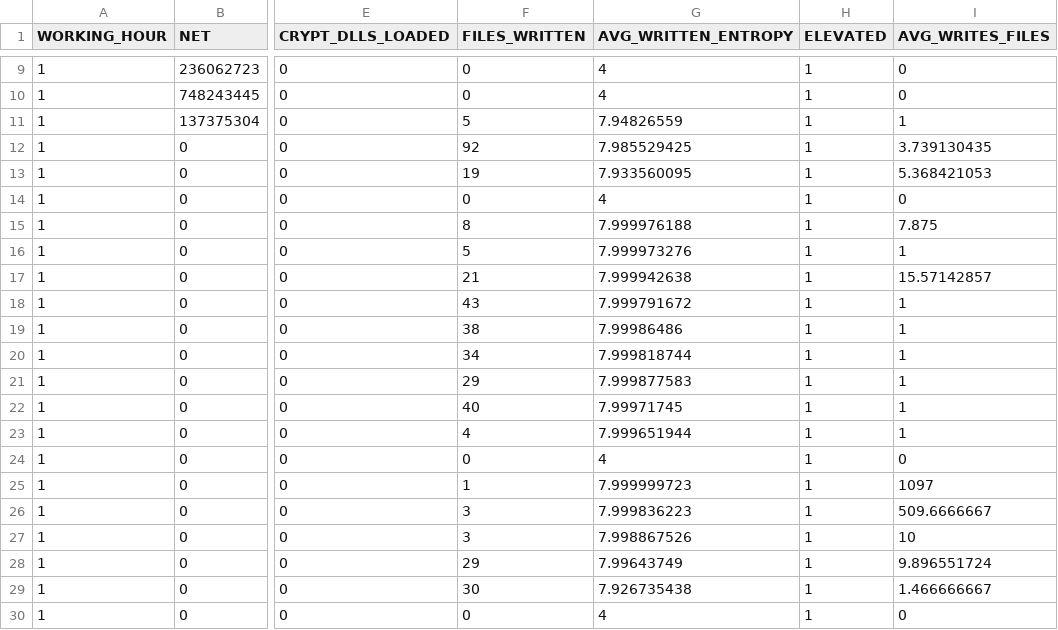
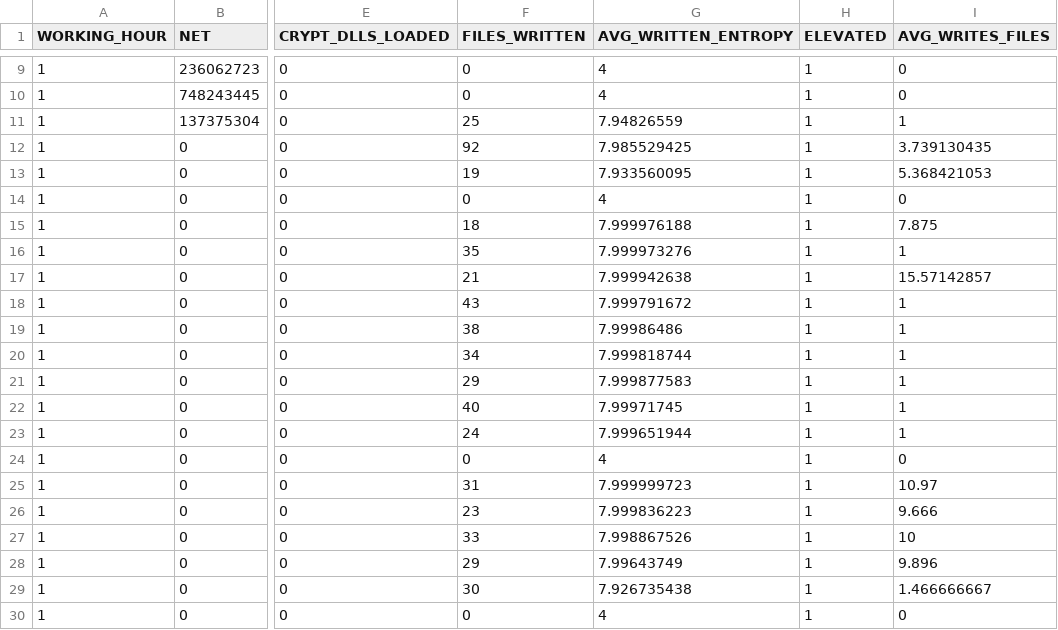
Before and after one commit to AndronikosGiachanatzis/RansomwareDetector, a CSV file: Dataset/DefenseEvasion/datasetWorkingRansKillAuto.csv, drawn as a sheet; only a part is shown, gaps mark what is left out; the diff names each change by its address in the sheet, - before the commit and + after, or states it on an @@ line.

```diff
--- a/Dataset/DefenseEvasion/datasetWorkingRansKillAuto.csv
+++ b/Dataset/DefenseEvasion/datasetWorkingRansKillAuto.csv
-F11 (FILES_WRITTEN): 5
+F11 (FILES_WRITTEN): 25
-F15 (FILES_WRITTEN): 8
+F15 (FILES_WRITTEN): 18
-F16 (FILES_WRITTEN): 5
+F16 (FILES_WRITTEN): 35
-F23 (FILES_WRITTEN): 4
+F23 (FILES_WRITTEN): 24
-F25 (FILES_WRITTEN): 1
+F25 (FILES_WRITTEN): 31
-I25 (AVG_WRITES_FILES): 1097
+I25 (AVG_WRITES_FILES): 10.97
-F26 (FILES_WRITTEN): 3
+F26 (FILES_WRITTEN): 23
-I26 (AVG_WRITES_FILES): 509.6666667
+I26 (AVG_WRITES_FILES): 9.666
-F27 (FILES_WRITTEN): 3
+F27 (FILES_WRITTEN): 33
-I28 (AVG_WRITES_FILES): 9.896551724
+I28 (AVG_WRITES_FILES): 9.896
```
Also changed, not shown: Dataset/DefenseEvasion/datasetNonWorkingRansKill.csv, Dataset/DefenseEvasion/datasetWorkingRansKill.csv, 3 other files.
